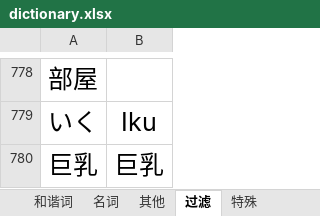
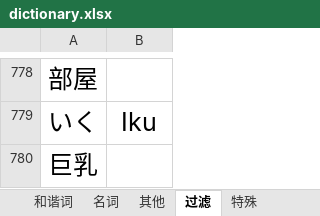
Before and after one commit to umichan0621/HighQuality-GalgameTranslator, an Excel workbook: dictionary.xlsx, sheet 过滤, drawn as a sheet; only a part is shown, gaps mark what is left out; values as stored, in another font and other column widths than the file's, no borders; the diff names each change by its address in the sheet, - before the commit and + after, or states it on an @@ line.

```diff
--- a/dictionary.xlsx (sheet 过滤)
+++ b/dictionary.xlsx (sheet 过滤)
-B780: 巨乳
+B780: (empty)
```
Also changed, not shown: sheet 和谐词.
